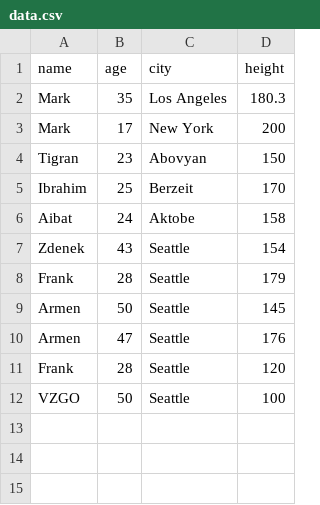
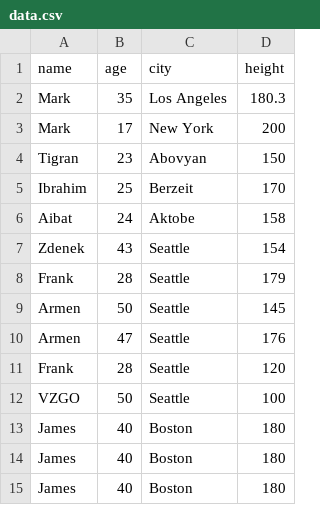
Before and after one commit to jantiks/sql-csv, a CSV file: app/data.csv, drawn as a sheet.

```diff
--- a/app/data.csv
+++ b/app/data.csv
@@ -12 +12,4 @@ Frank,28,Seattle,120
 VZGO,50,Seattle,100
+James,40,Boston,180
+James,40,Boston,180
+James,40,Boston,180
```
Also changed, not shown: 3 other files.
